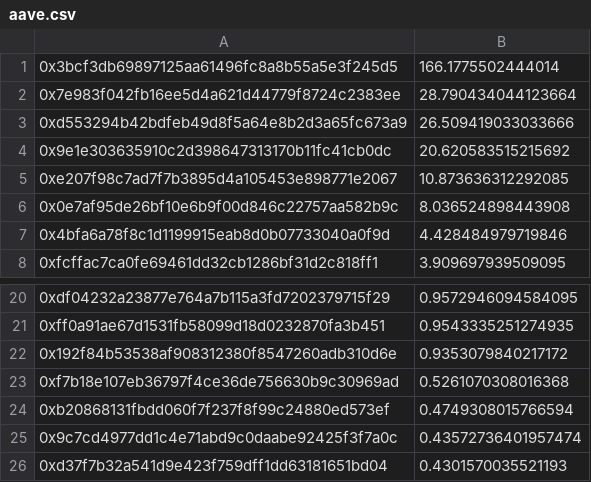
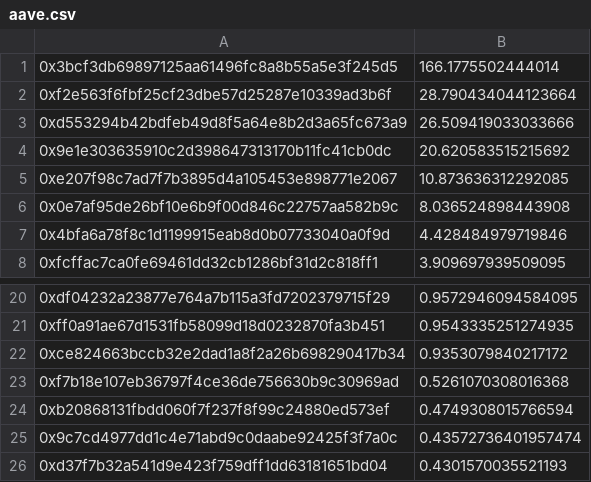
Before and after one commit to reflexer-labs/geb-bigquery-scripts, a CSV file: distributions/distribution-14/query-results/aave.csv, drawn as a sheet; only a part is shown, gaps mark what is left out.

```diff
--- a/distributions/distribution-14/query-results/aave.csv
+++ b/distributions/distribution-14/query-results/aave.csv
@@ -1,3 +1,3 @@
 0x3bcf3db69897125aa61496fc8a8b55a5e3f245d5,166.1775502444014
-0x7e983f042fb16ee5d4a621d44779f8724c2383ee,28.790434044123664
+0xf2e563f6fbf25cf23dbe57d25287e10339ad3b6f,28.790434044123664
 0xd553294b42bdfeb49d8f5a64e8b2d3a65fc673a9,26.509419033033666
@@ -21,3 +21,3 @@
 0xff0a91ae67d1531fb58099d18d0232870fa3b451,0.9543335251274935
-0x192f84b53538af908312380f8547260adb310d6e,0.9353079840217172
+0xce824663bccb32e2dad1a8f2a26b698290417b34,0.9353079840217172
 0xf7b18e107eb36797f4ce36de756630b9c30969ad,0.5261070308016368
```
Also changed, not shown: distributions/distribution-14/per_campaign.csv, distributions/distribution-14/summed.csv.
